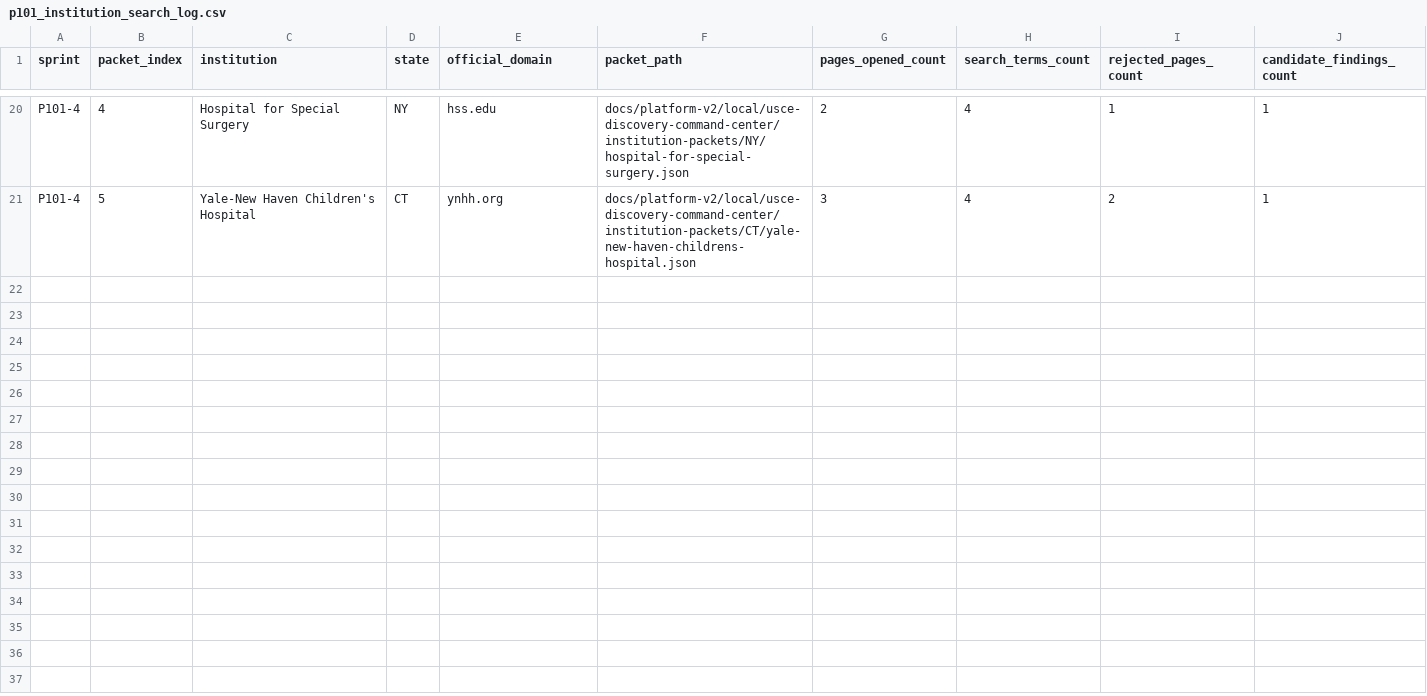
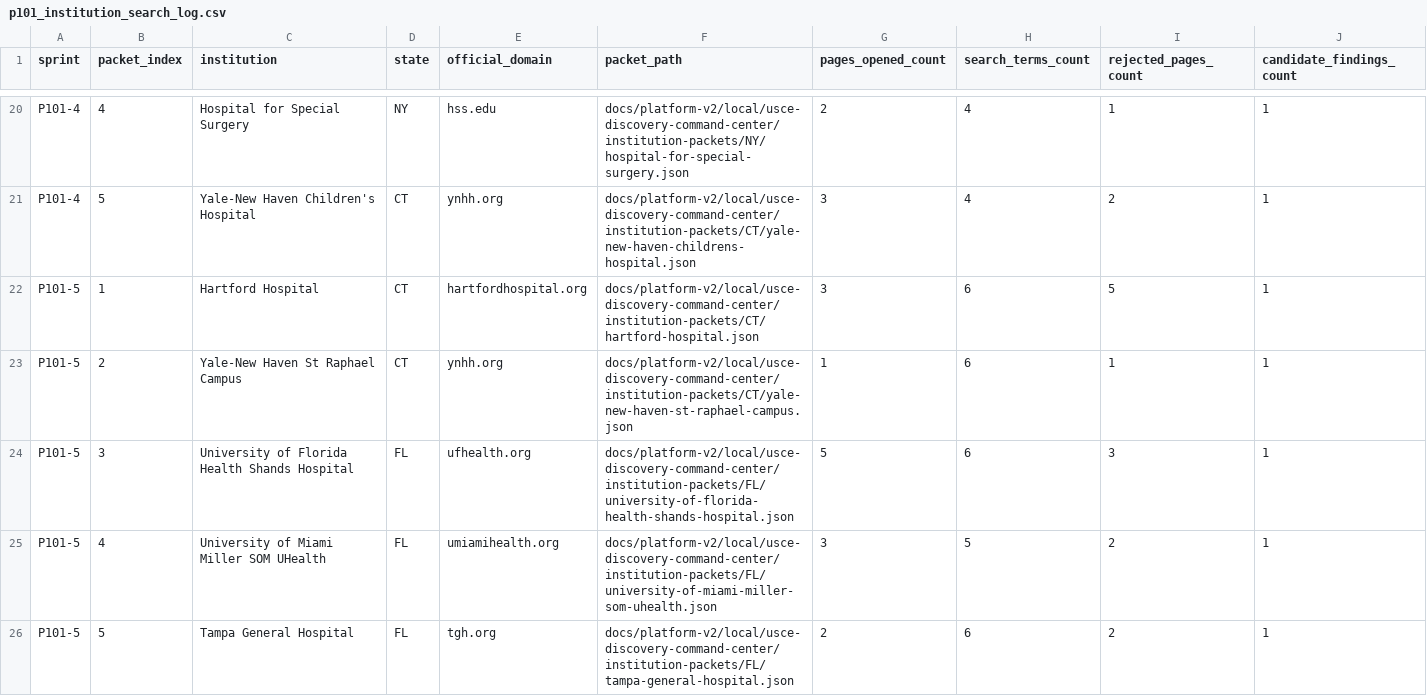
Before and after one commit to shalinder88/uscehub, a CSV file: docs/platform-v2/local/usce-discovery-command-center/p101_institution_search_log.csv, drawn as a sheet; only a part is shown, gaps mark what is left out; rows hold the shown columns only; the diff names each change by its address in the sheet, - before the commit and + after, or states it on an @@ line.

```diff
--- a/docs/platform-v2/local/usce-discovery-command-center/p101_institution_search_log.csv
+++ b/docs/platform-v2/local/usce-discovery-command-center/p101_institution_search_log.csv
+row 22: P101-5 | 1 | Hartford Hospital | CT | hartfordhospital.org | docs/platform-v2/local/usce-discovery-command-center/institution-packets/CT/hartford-hospital.json | 3 | 6 | 5 | 1
+row 23: P101-5 | 2 | Yale-New Haven St Raphael Campus | CT | ynhh.org | docs/platform-v2/local/usce-discovery-command-center/institution-packets/CT/yale-new-haven-st-raphael-campus.json | 1 | 6 | 1 | 1
+row 24: P101-5 | 3 | University of Florida Health Shands Hospital | FL | ufhealth.org | docs/platform-v2/local/usce-discovery-command-center/institution-packets/FL/university-of-florida-health-shands-hospital.json | 5 | 6 | 3 | 1
+row 25: P101-5 | 4 | University of Miami Miller SOM UHealth | FL | umiamihealth.org | docs/platform-v2/local/usce-discovery-command-center/institution-packets/FL/university-of-miami-miller-som-uhealth.json | 3 | 5 | 2 | 1
+row 26: P101-5 | 5 | Tampa General Hospital | FL | tgh.org | docs/platform-v2/local/usce-discovery-command-center/institution-packets/FL/tampa-general-hospital.json | 2 | 6 | 2 | 1
```
Also changed, not shown: docs/platform-v2/local/usce-discovery-command-center/p101_artifact_manifest.csv, docs/platform-v2/local/usce-discovery-command-center/p101_candidate_usce_pages.csv, 10 other files.
